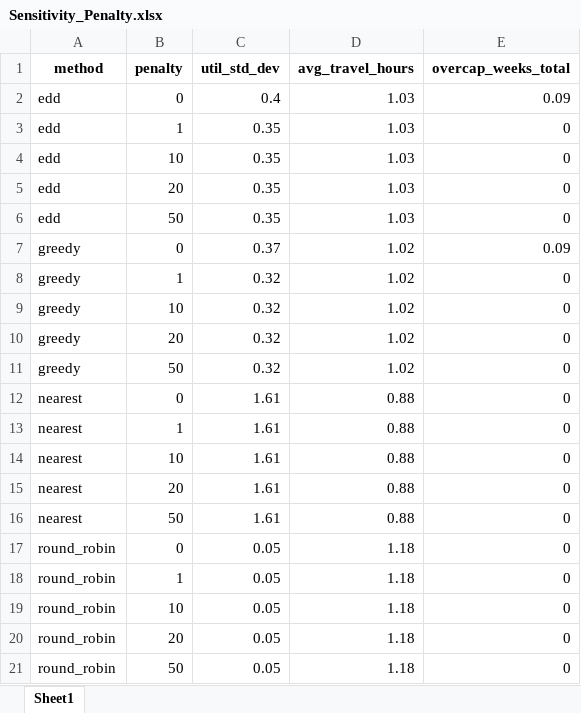
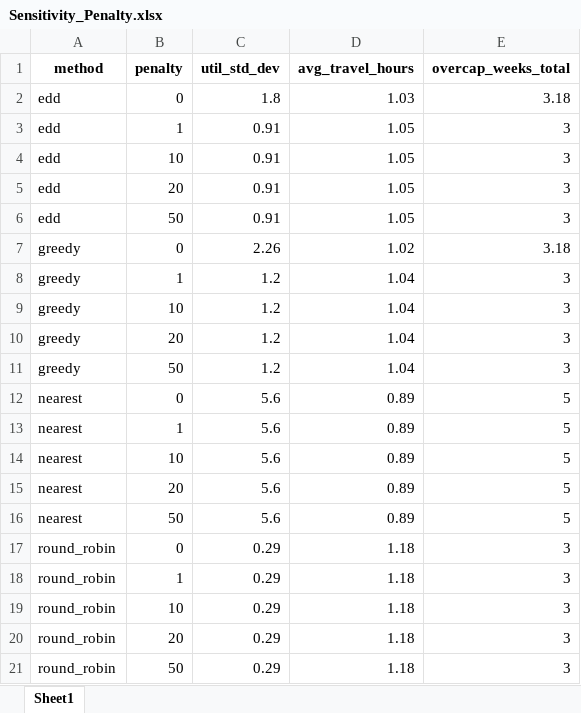
Before and after one commit to annehoogeveen1-ux/Planning-Scheduling, an Excel workbook: Sensitivity_Output/Sensitivity_Penalty.xlsx, sheet Sheet1, drawn as a sheet; values as stored, in another font and other column widths than the file's, no borders; the diff names each change by its address in the sheet, - before the commit and + after, or states it on an @@ line.

```diff
--- a/Sensitivity_Output/Sensitivity_Penalty.xlsx (sheet Sheet1)
+++ b/Sensitivity_Output/Sensitivity_Penalty.xlsx (sheet Sheet1)
-C2 (util_std_dev): 0.4
+C2 (util_std_dev): 1.8
-E2 (overcap_weeks_total): 0.09
+E2 (overcap_weeks_total): 3.18
-C3:C6 (util_std_dev): 0.35
+C3:C6 (util_std_dev): 0.91
-D3:D6 (avg_travel_hours): 1.03
+D3:D6 (avg_travel_hours): 1.05
-E3:E6 (overcap_weeks_total): 0
+E3:E6 (overcap_weeks_total): 3
-C7 (util_std_dev): 0.37
+C7 (util_std_dev): 2.26
-E7 (overcap_weeks_total): 0.09
+E7 (overcap_weeks_total): 3.18
-C8:C11 (util_std_dev): 0.32
+C8:C11 (util_std_dev): 1.2
-D8:D11 (avg_travel_hours): 1.02
+D8:D11 (avg_travel_hours): 1.04
-E8:E11 (overcap_weeks_total): 0
+E8:E11 (overcap_weeks_total): 3
-C12:C16 (util_std_dev): 1.61
+C12:C16 (util_std_dev): 5.6
-D12:D16 (avg_travel_hours): 0.88
+D12:D16 (avg_travel_hours): 0.89
-E12:E16 (overcap_weeks_total): 0
+E12:E16 (overcap_weeks_total): 5
-C17:C21 (util_std_dev): 0.05
+C17:C21 (util_std_dev): 0.29
-E17:E21 (overcap_weeks_total): 0
+E17:E21 (overcap_weeks_total): 3
```
Also changed, not shown: Sensitivity_Output/Best_Per_Method.xlsx, Sensitivity_Output/Sensitivity_Alpha.xlsx, 7 other files.
